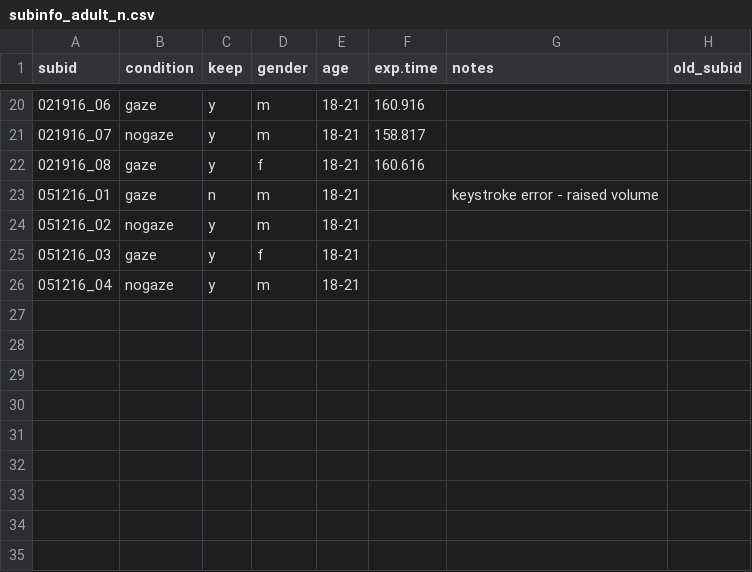
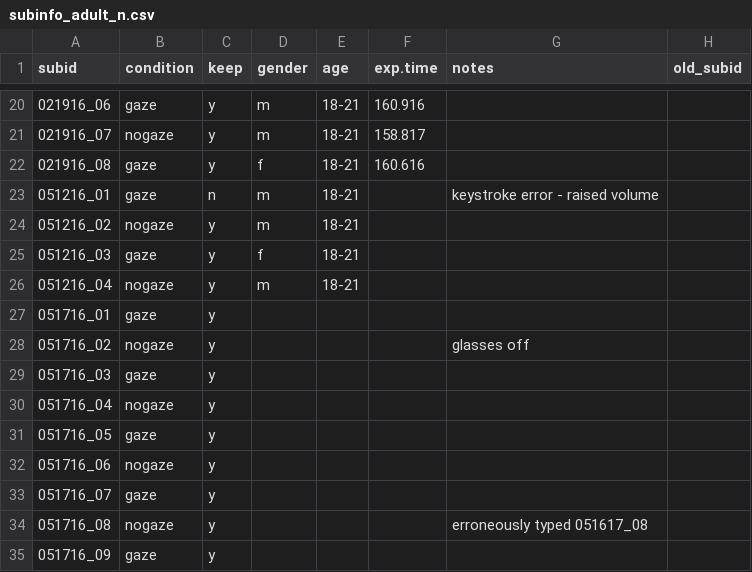
Before and after one commit to langcog/gaze-xsit, a CSV file: info/subinfo_adult_n.csv, drawn as a sheet; only a part is shown, gaps mark what is left out.

```diff
--- a/info/subinfo_adult_n.csv
+++ b/info/subinfo_adult_n.csv
@@ -26 +26,10 @@ subid,condition,keep,gender,age,exp.time,notes,old_subid
 051216_04,nogaze,y,m,18-21,,,
+051716_01,gaze,y,,,,,
+051716_02,nogaze,y,,,,glasses off,
+051716_03,gaze,y,,,,,
+051716_04,nogaze,y,,,,,
+051716_05,gaze,y,,,,,
+051716_06,nogaze,y,,,,,
+051716_07,gaze,y,,,,,
+051716_08,nogaze,y,,,,erroneously typed 051617_08,
+051716_09,gaze,y,,,,,
```
Also changed, not shown: 26 other files.
